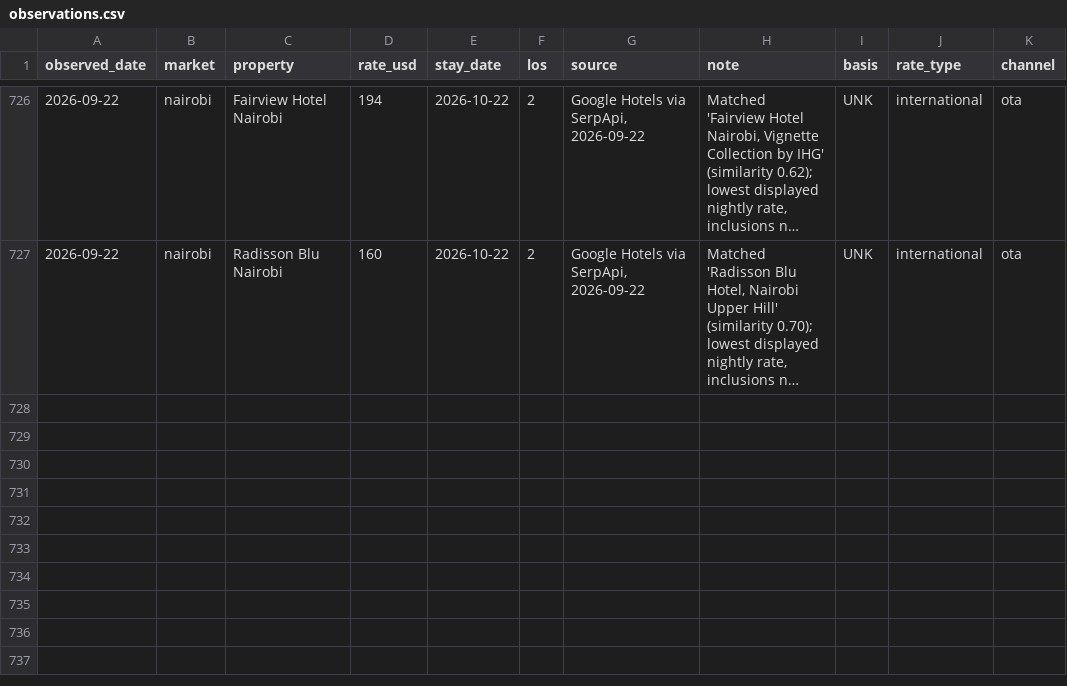
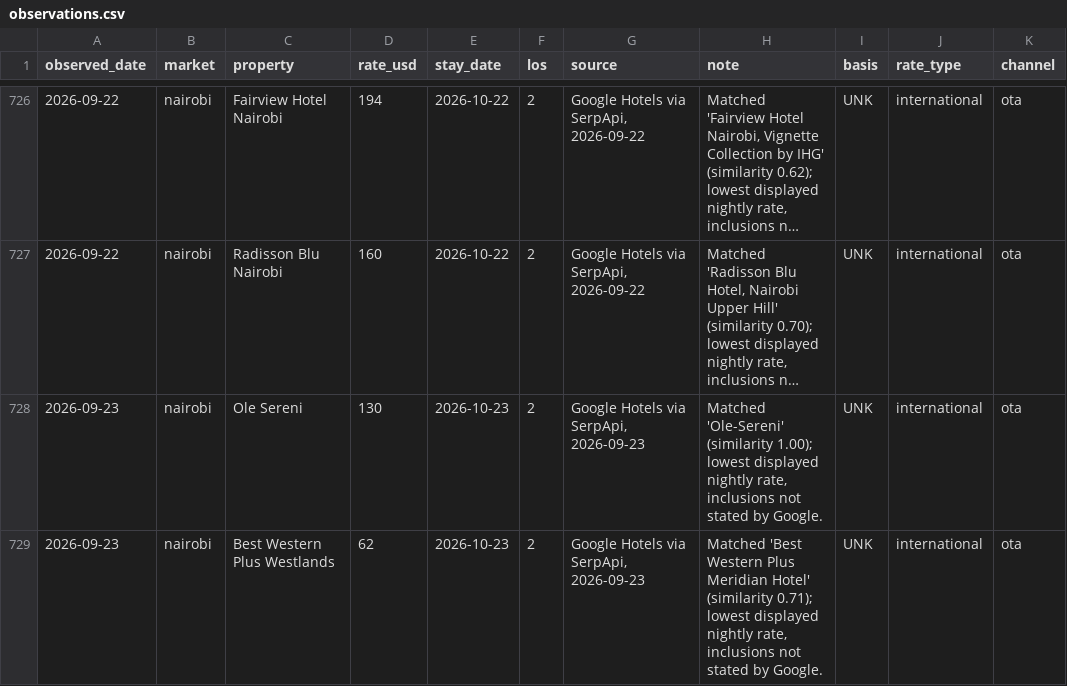
Before and after one commit to ogcollyns-creator/ea-hospitality-pulse, a CSV file: rates/observations.csv, drawn as a sheet; only a part is shown, gaps mark what is left out; long unchanged cells end in …; the diff names each change by its address in the sheet, - before the commit and + after, or states it on an @@ line.

Commit message:
Rate & reputation pull 2026-09-23 09:42 UTC

```diff
--- a/rates/observations.csv
+++ b/rates/observations.csv
+row 728: 2026-09-23 | nairobi | Ole Sereni | 130 | 2026-10-23 | 2 | Google Hotels via SerpApi, 2026-09-23 | Matched 'Ole-Sereni' (similarity 1.00); lowest displayed nightly rate, inclusions not stated by Google. | UNK | international | ota
+row 729: 2026-09-23 | nairobi | Best Western Plus Westlands | 62 | 2026-10-23 | 2 | Google Hotels via SerpApi, 2026-09-23 | Matched 'Best Western Plus Meridian Hotel' (similarity 0.71); lowest displayed nightly rate, inclusions not stated by Google. | UNK | international | ota
```
Also changed, not shown: 2 other files.
